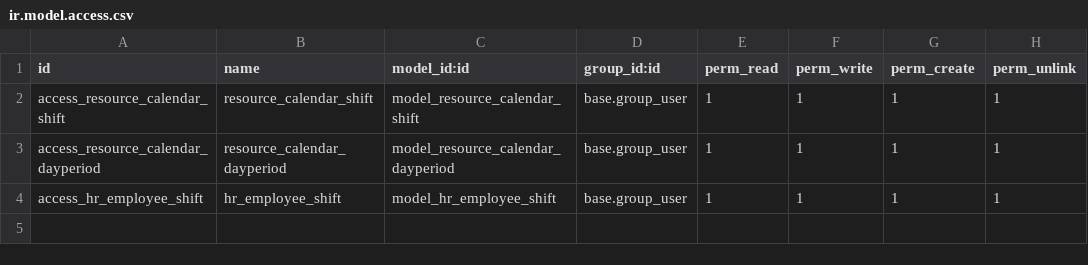
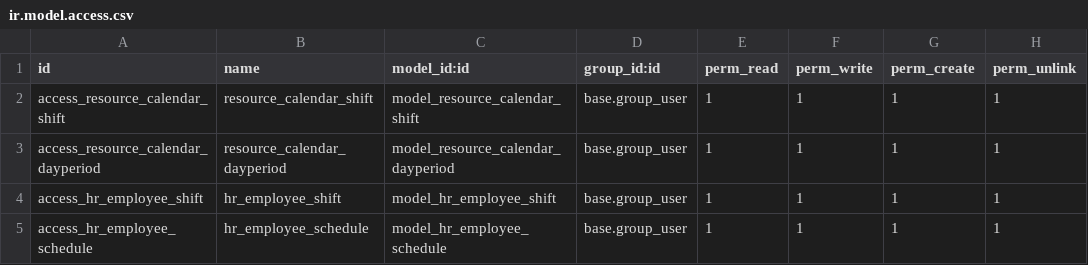
Before and after one commit to Oyunbyamba/odoo-ttt, a CSV file: ubisol/ubisol_hr_employee_shift/security/ir.model.access.csv, drawn as a sheet.

```diff
--- a/ubisol/ubisol_hr_employee_shift/security/ir.model.access.csv
+++ b/ubisol/ubisol_hr_employee_shift/security/ir.model.access.csv
@@ -4 +4,2 @@ access_resource_calendar_dayperiod,resource_calendar_dayperiod,model_resource_ca
 access_hr_employee_shift,hr_employee_shift,model_hr_employee_shift,base.group_user,1,1,1,1
+access_hr_employee_schedule,hr_employee_schedule,model_hr_employee_schedule,base.group_user,1,1,1,1
```
Also changed, not shown: 9 other files.
